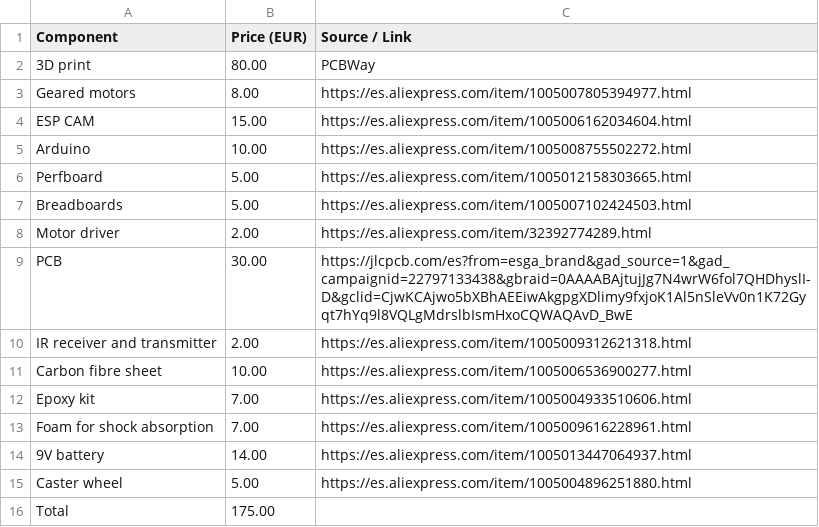
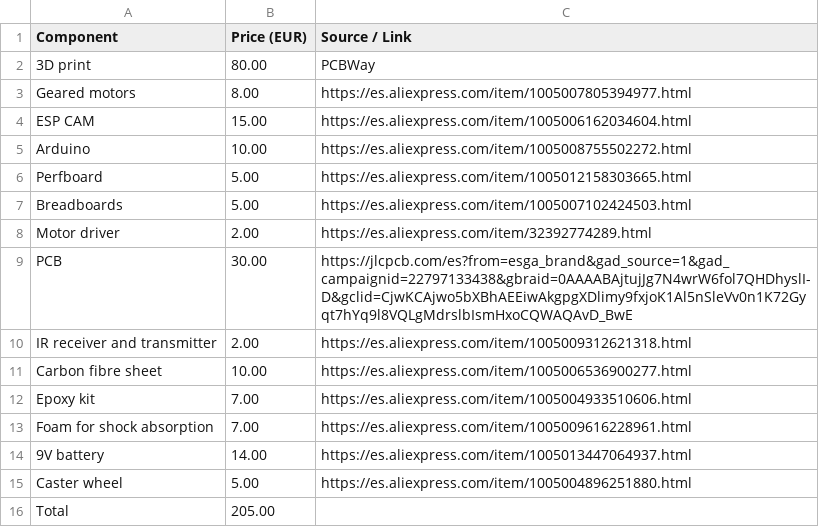
Before and after one commit to emmanuelnkangolo319-hash/2wd-controlled-robot-, a CSV file: BOM.csv, drawn as a sheet.

Commit message:
Update total cost in BOM.csv

```diff
--- a/BOM.csv
+++ b/BOM.csv
@@ -15,2 +15,2 @@ Foam for shock absorption,7.00,https://es.aliexpress.com/item/1005009616228961.h
 Caster wheel,5.00,https://es.aliexpress.com/item/1005004896251880.html
-Total,175.00,
+Total,205.00,
```
